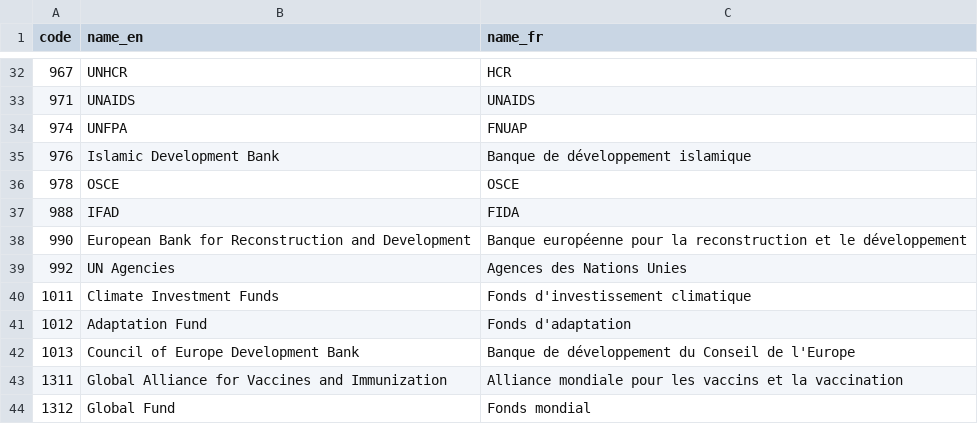
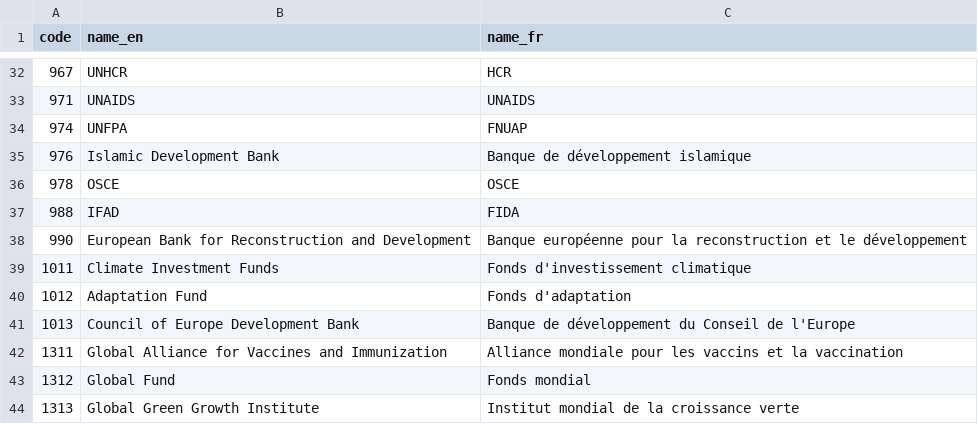
Before and after one commit to datasets/dac-and-crs-code-lists, a CSV file: data/multilateral_donors.csv, drawn as a sheet; only a part is shown, gaps mark what is left out; the shorter side is filled out with more unchanged rows; the diff names each change by its address in the sheet, - before the commit and + after, or states it on an @@ line.

Commit message:
Remove “UN Agencies” (992)
Part of the June 2018 update

```diff
--- a/data/multilateral_donors.csv
+++ b/data/multilateral_donors.csv
-row 39: 992 | UN Agencies | Agences des Nations Unies
```
